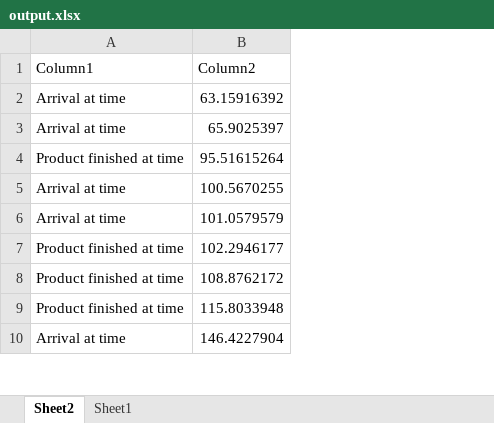
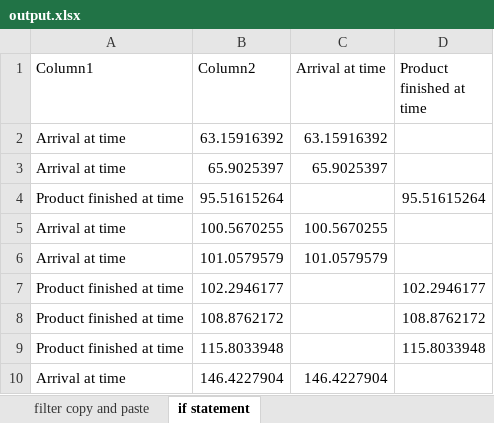
Before and after one commit to snofi/Math-Simulation-Project, an Excel workbook: src/data/output.xlsx, sheet if statement, drawn as a sheet; only a part is shown; values as stored, in another font and other column widths than the file's, no borders; table styles not drawn; the diff names each change by its address in the sheet, - before the commit and + after, or states it on an @@ line.

```diff
--- a/src/data/output.xlsx (sheet if statement)
+++ b/src/data/output.xlsx (sheet if statement)
-sheet tab: Sheet2
+sheet tab: if statement
-sheet tab: Sheet1
+sheet tab: filter copy and paste
@@ sheet tab order changed: filter copy and paste | if statement @@
+column C (Arrival at time), rows 2-10: 63.15916392 | 65.9025397 |  | 100.5670255 | 101.0579579 |  |  |  | 146.4227904
+column D (Product finished at time), rows 4-9: 95.51615264 |  |  | 102.2946177 | 108.8762172 | 115.8033948
```
Also changed, not shown: sheet filter copy and paste.
